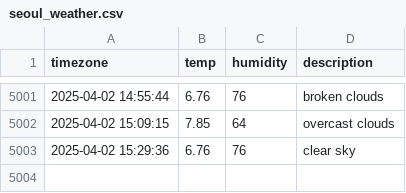
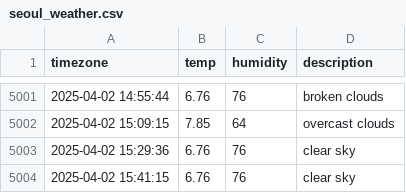
Before and after one commit to ChewchewLouis/seoul_weather, a CSV file: seoul_weather.csv, drawn as a sheet; only a part is shown, gaps mark what is left out.

```diff
--- a/seoul_weather.csv
+++ b/seoul_weather.csv
@@ -5003 +5003,2 @@ timezone,temp,humidity,description
 2025-04-02 15:29:36,6.76,76,clear sky
+2025-04-02 15:41:15,6.76,76,clear sky
```
